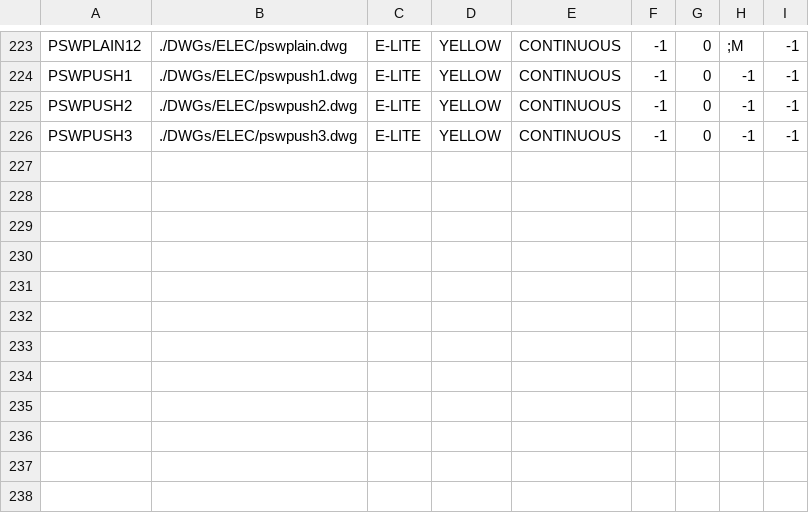
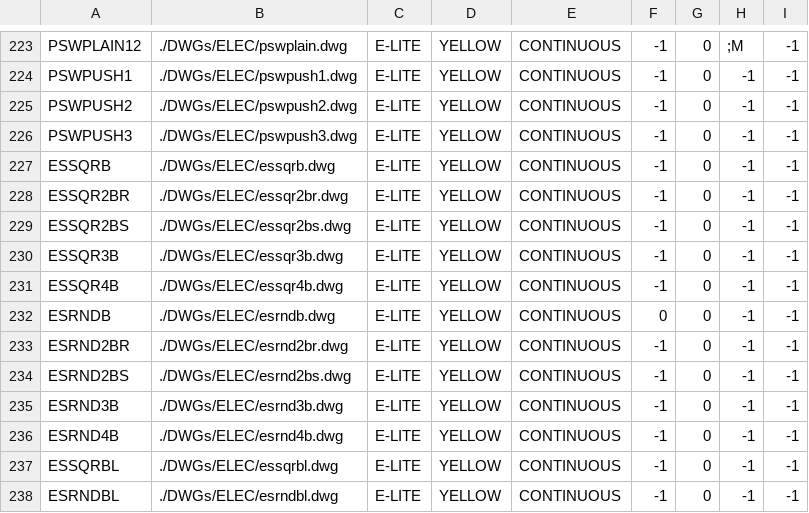
Before and after one commit to daniel-centore/cencad, a CSV file: dwgdata.csv, drawn as a sheet; only a part is shown, gaps mark what is left out; the diff names each change by its address in the sheet, - before the commit and + after, or states it on an @@ line.

```diff
--- a/dwgdata.csv
+++ b/dwgdata.csv
+row 227: ESSQRB | ./DWGs/ELEC/essqrb.dwg | E-LITE | YELLOW | CONTINUOUS | -1 | 0 | -1 | -1
+row 228: ESSQR2BR | ./DWGs/ELEC/essqr2br.dwg | E-LITE | YELLOW | CONTINUOUS | -1 | 0 | -1 | -1
+row 229: ESSQR2BS | ./DWGs/ELEC/essqr2bs.dwg | E-LITE | YELLOW | CONTINUOUS | -1 | 0 | -1 | -1
+row 230: ESSQR3B | ./DWGs/ELEC/essqr3b.dwg | E-LITE | YELLOW | CONTINUOUS | -1 | 0 | -1 | -1
+row 231: ESSQR4B | ./DWGs/ELEC/essqr4b.dwg | E-LITE | YELLOW | CONTINUOUS | -1 | 0 | -1 | -1
+row 232: ESRNDB | ./DWGs/ELEC/esrndb.dwg | E-LITE | YELLOW | CONTINUOUS | 0 | 0 | -1 | -1
+row 233: ESRND2BR | ./DWGs/ELEC/esrnd2br.dwg | E-LITE | YELLOW | CONTINUOUS | -1 | 0 | -1 | -1
+row 234: ESRND2BS | ./DWGs/ELEC/esrnd2bs.dwg | E-LITE | YELLOW | CONTINUOUS | -1 | 0 | -1 | -1
+row 235: ESRND3B | ./DWGs/ELEC/esrnd3b.dwg | E-LITE | YELLOW | CONTINUOUS | -1 | 0 | -1 | -1
+row 236: ESRND4B | ./DWGs/ELEC/esrnd4b.dwg | E-LITE | YELLOW | CONTINUOUS | -1 | 0 | -1 | -1
+row 237: ESSQRBL | ./DWGs/ELEC/essqrbl.dwg | E-LITE | YELLOW | CONTINUOUS | -1 | 0 | -1 | -1
+row 238: ESRNDBL | ./DWGs/ELEC/esrndbl.dwg | E-LITE | YELLOW | CONTINUOUS | -1 | 0 | -1 | -1
```
Also changed, not shown: 2 other files.
